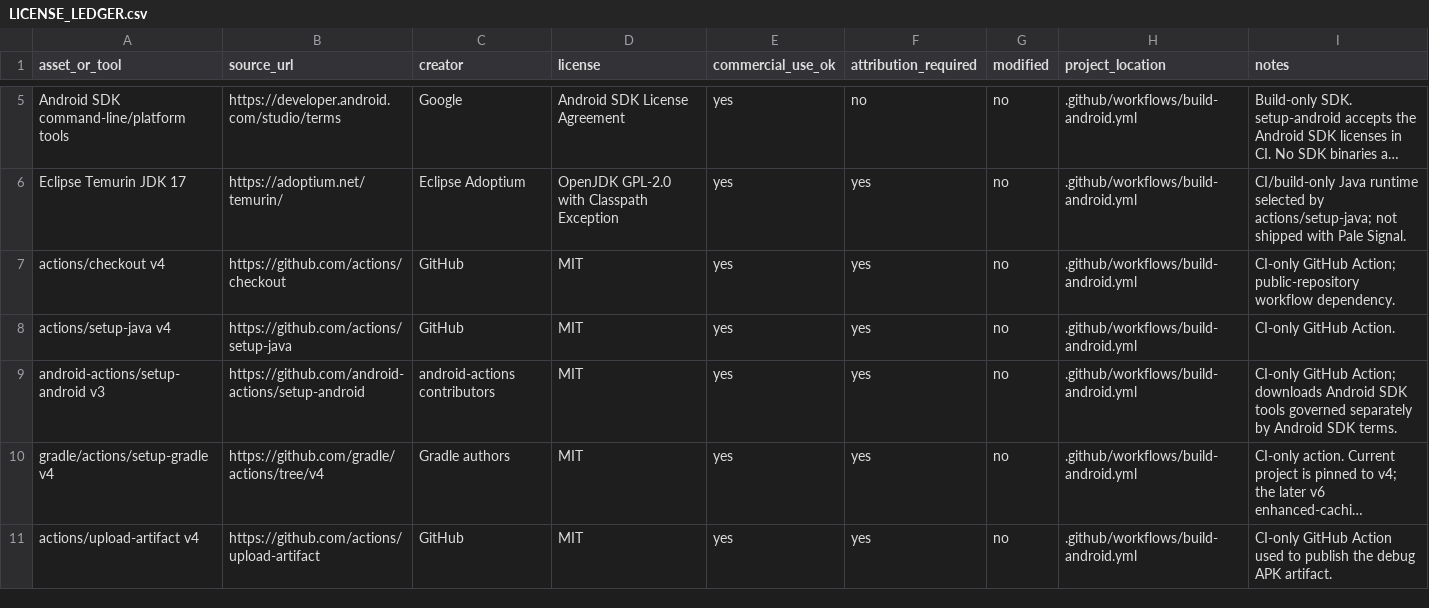
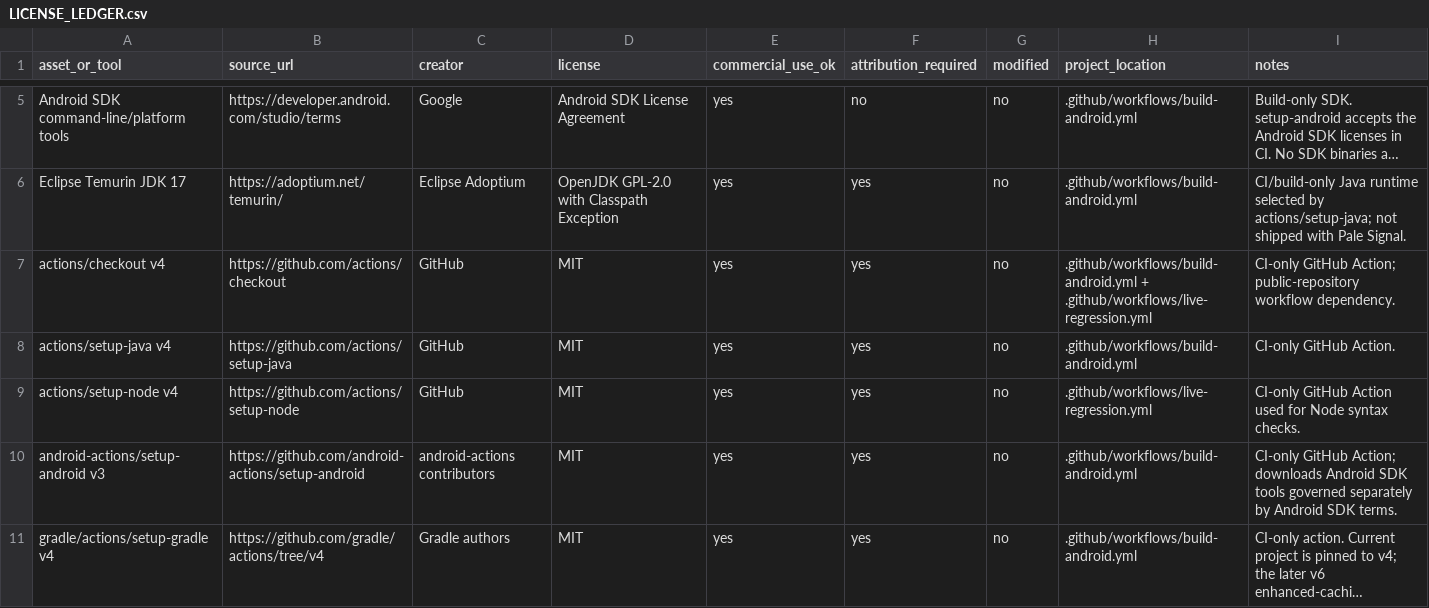
Before and after one commit to Islandyout/pale-signal, a CSV file: production/LICENSE_LEDGER.csv, drawn as a sheet; only a part is shown, gaps mark what is left out; the shorter side is filled out with more unchanged rows; long unchanged cells end in …; the diff names each change by its address in the sheet, - before the commit and + after, or states it on an @@ line.

Commit message:
Record live regression CI dependency license

```diff
--- a/production/LICENSE_LEDGER.csv
+++ b/production/LICENSE_LEDGER.csv
-H7 (project_location): .github/workflows/build-android.yml
+H7 (project_location): .github/workflows/build-android.yml + .github/workflows/live-regression.yml
+row 9: actions/setup-node v4 | https://github.com/actions/setup-node | GitHub | MIT | yes | yes | no | .github/workflows/live-regression.yml | CI-only GitHub Action used for Node syntax checks.
```
